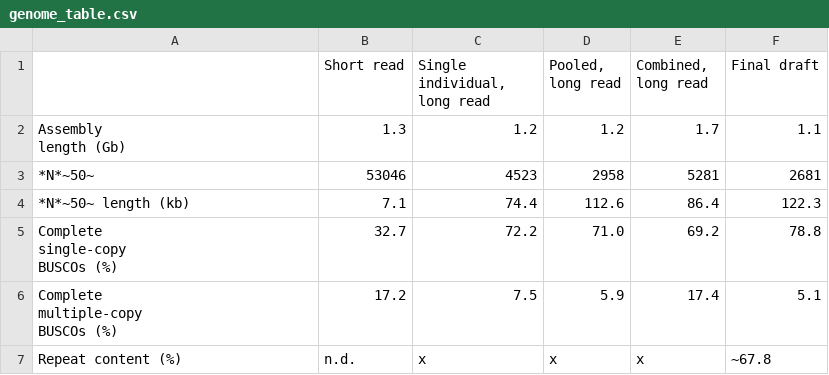
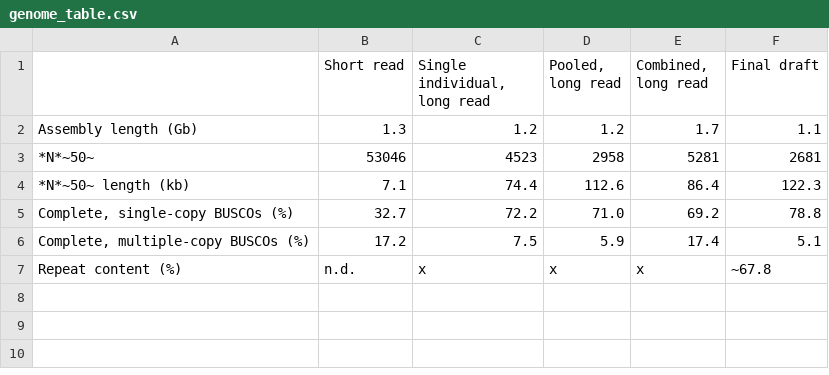
Before and after one commit to TomHarrop/asw-gbs-genome-paper, a CSV file: tables/genome_table.csv, drawn as a sheet.

```diff
--- a/tables/genome_table.csv
+++ b/tables/genome_table.csv
@@ -1,15 +1,7 @@
-"",Short read,"Single individual,
-long read","Pooled,
-long read","Combined,
-long read",Final draft
-"Assembly
-length (Gb)",1.3,1.2,1.2,1.7,1.1
+"",Short read,"Single individual, long read","Pooled, long read","Combined, long read",Final draft
+"Assembly length (Gb)",1.3,1.2,1.2,1.7,1.1
 *N*~50~, 53046,4523,2958,5281,2681
 *N*~50~ length (kb),7.1,74.4,112.6,86.4,122.3
-"Complete
-single-copy
-BUSCOs (%)",32.7,72.2,71.0,69.2,78.8
-"Complete
-multiple-copy
-BUSCOs (%)",17.2,7.5,5.9,17.4,5.1
+"Complete, single-copy BUSCOs (%)",32.7,72.2,71.0,69.2,78.8
+"Complete, multiple-copy BUSCOs (%)",17.2,7.5,5.9,17.4,5.1
 Repeat content (%), n.d.,x,x,x,~67.8
```
Also changed, not shown: 35 other files.
